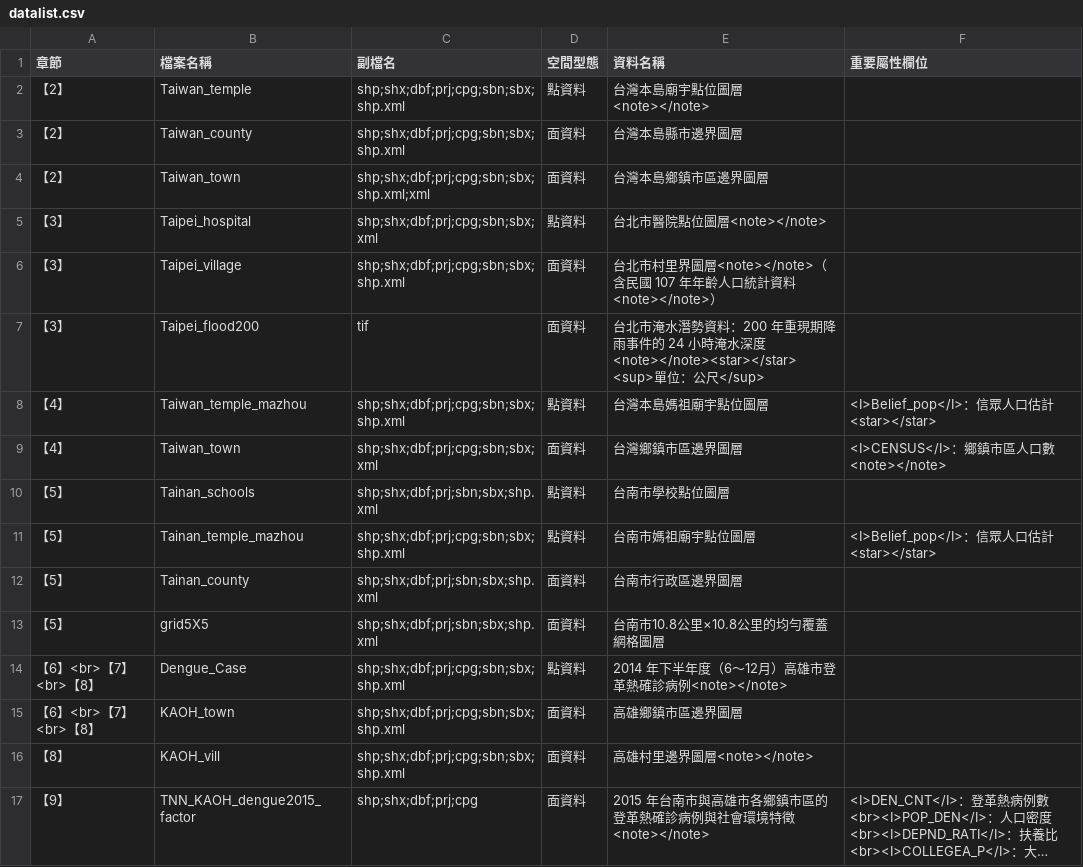
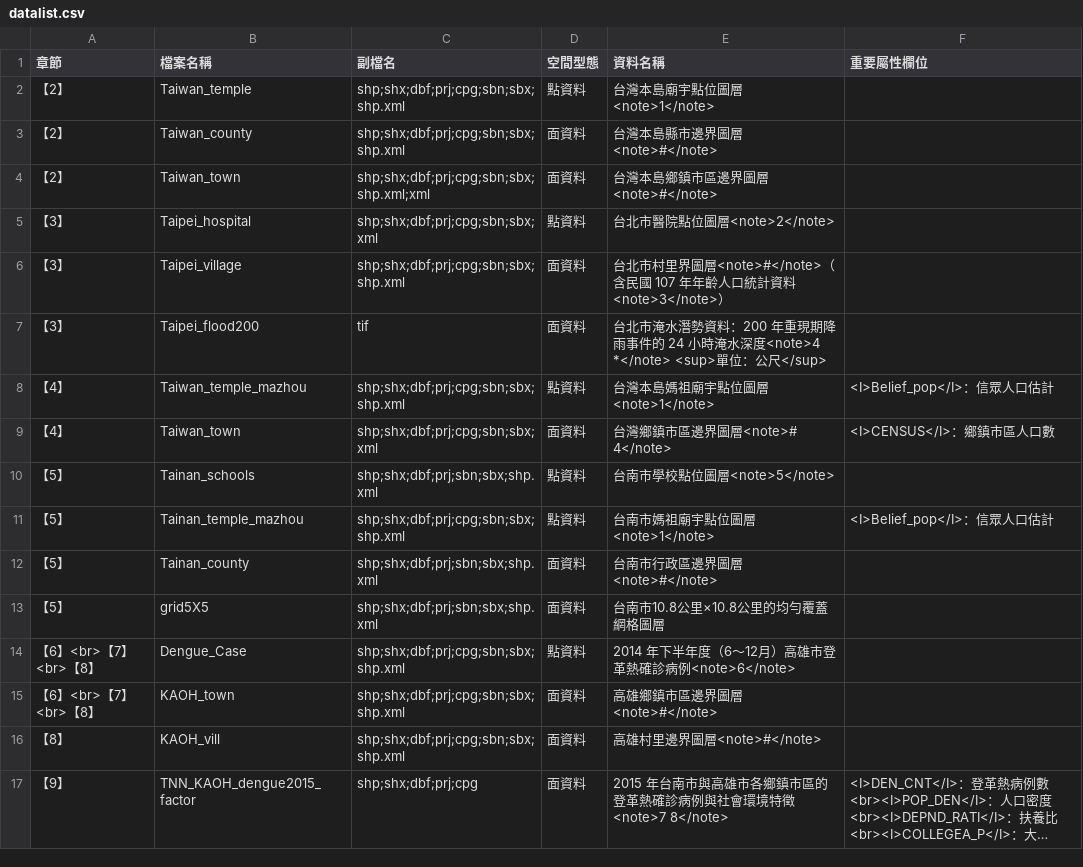
Before and after one commit to wenlab501/SpatialAnalysis, a CSV file: datalist.csv, drawn as a sheet; long unchanged cells end in …; the diff names each change by its address in the sheet, - before the commit and + after, or states it on an @@ line.

Commit message:
Update datalist.csv

```diff
--- a/datalist.csv
+++ b/datalist.csv
-E2 (資料名稱): 台灣本島廟宇點位圖層<note></note>
+E2 (資料名稱): 台灣本島廟宇點位圖層<note>1</note>
-E3 (資料名稱): 台灣本島縣市邊界圖層
+E3 (資料名稱): 台灣本島縣市邊界圖層<note>#</note>
-E4 (資料名稱): 台灣本島鄉鎮市區邊界圖層
+E4 (資料名稱): 台灣本島鄉鎮市區邊界圖層<note>#</note>
-E5 (資料名稱): 台北市醫院點位圖層<note></note>
+E5 (資料名稱): 台北市醫院點位圖層<note>2</note>
-E6 (資料名稱): …里界圖層<note></note>（含民國 107 年年齡人口統計資料<note></note>）
+E6 (資料名稱): …里界圖層<note>#</note>（含民國 107 年年齡人口統計資料<note>3</note>）
-E7 (資料名稱): …淹水深度<note></note><star></star> <sup>單位：…
+E7 (資料名稱): …淹水深度<note>4 *</note> <sup>單位：…
-E8 (資料名稱): 台灣本島媽祖廟宇點位圖層
+E8 (資料名稱): 台灣本島媽祖廟宇點位圖層<note>1</note>
-F8 (重要屬性欄位): <I>Belief_pop</I>：信眾人口估計<star></star>
+F8 (重要屬性欄位): <I>Belief_pop</I>：信眾人口估計
-E9 (資料名稱): 台灣鄉鎮市區邊界圖層
+E9 (資料名稱): 台灣鄉鎮市區邊界圖層<note># 4</note>
-F9 (重要屬性欄位): <I>CENSUS</I>：鄉鎮市區人口數<note></note>
+F9 (重要屬性欄位): <I>CENSUS</I>：鄉鎮市區人口數
-E10 (資料名稱): 台南市學校點位圖層
+E10 (資料名稱): 台南市學校點位圖層<note>5</note>
-E11 (資料名稱): 台南市媽祖廟宇點位圖層
+E11 (資料名稱): 台南市媽祖廟宇點位圖層<note>1</note>
-F11 (重要屬性欄位): <I>Belief_pop</I>：信眾人口估計<star></star>
+F11 (重要屬性欄位): <I>Belief_pop</I>：信眾人口估計
-E12 (資料名稱): 台南市行政區邊界圖層
+E12 (資料名稱): 台南市行政區邊界圖層<note>#</note>
-E14 (資料名稱): 2014 年下半年度（6～12月）高雄市登革熱確診病例<note></note>
+E14 (資料名稱): 2014 年下半年度（6～12月）高雄市登革熱確診病例<note>6</note>
-E15 (資料名稱): 高雄鄉鎮市區邊界圖層
+E15 (資料名稱): 高雄鄉鎮市區邊界圖層<note>#</note>
-E16 (資料名稱): 高雄村里邊界圖層<note></note>
+E16 (資料名稱): 高雄村里邊界圖層<note>#</note>
-E17 (資料名稱): …環境特徵<note></note>
+E17 (資料名稱): …環境特徵<note>7 8</note>
```
